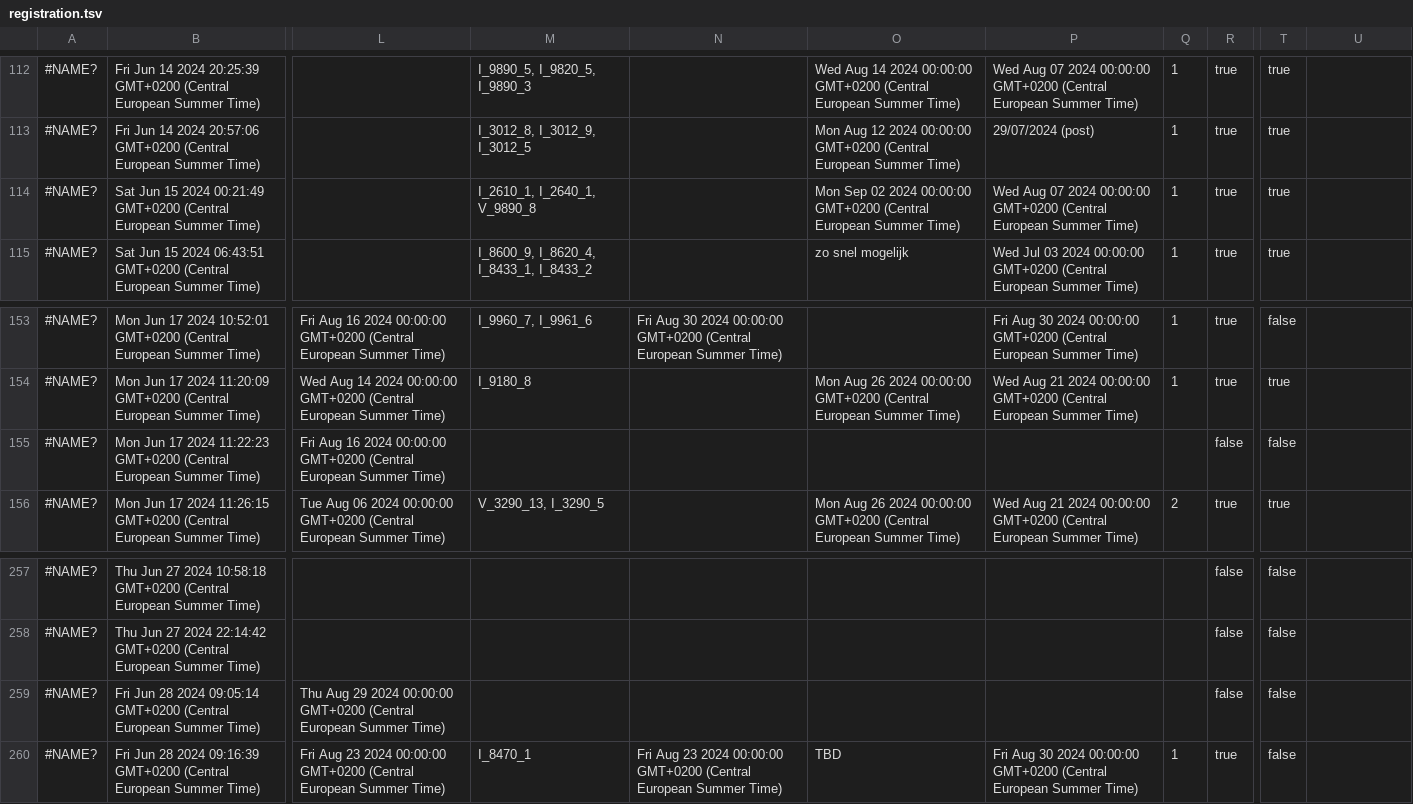
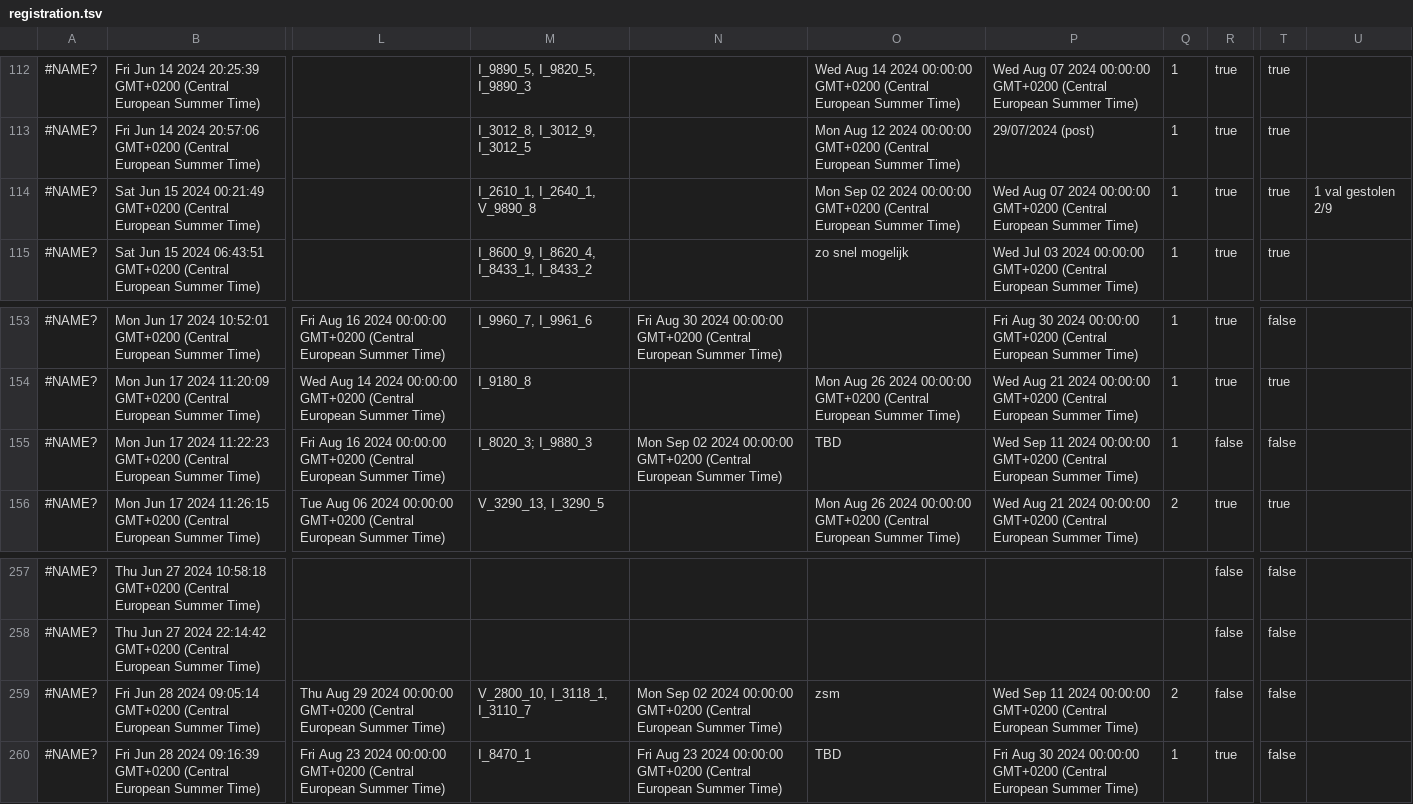
Before and after one commit to inbo/craywatch, a TSV file: R/data/input/registration.tsv, drawn as a sheet; only a part is shown, gaps mark what is left out; the diff names each change by its address in the sheet, - before the commit and + after, or states it on an @@ line.

Commit message:
Automated update

```diff
--- a/R/data/input/registration.tsv
+++ b/R/data/input/registration.tsv
-U114: (empty)
+U114: 1 val gestolen 2/9
-M155: (empty)
+M155: I_8020_3; I_9880_3
-N155: (empty)
+N155: Mon Sep 02 2024 00:00:00 GMT+0200 (Central European Summer Time)
-O155: (empty)
+O155: TBD
-P155: (empty)
+P155: Wed Sep 11 2024 00:00:00 GMT+0200 (Central European Summer Time)
-Q155: (empty)
+Q155: 1
-M259: (empty)
+M259: V_2800_10, I_3118_1, I_3110_7
-N259: (empty)
+N259: Mon Sep 02 2024 00:00:00 GMT+0200 (Central European Summer Time)
-O259: (empty)
+O259: zsm
-P259: (empty)
+P259: Wed Sep 11 2024 00:00:00 GMT+0200 (Central European Summer Time)
-Q259: (empty)
+Q259: 2
```
